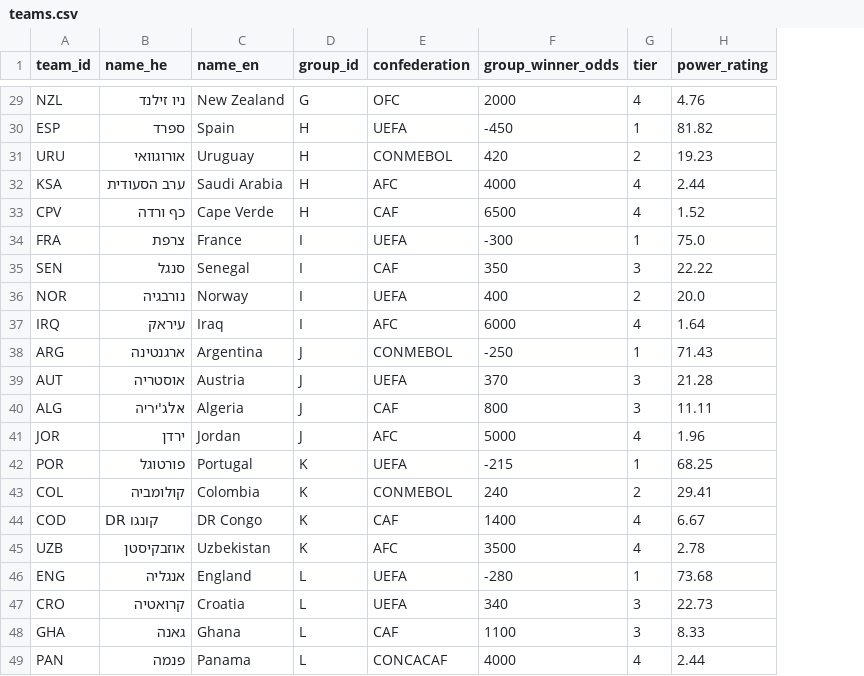
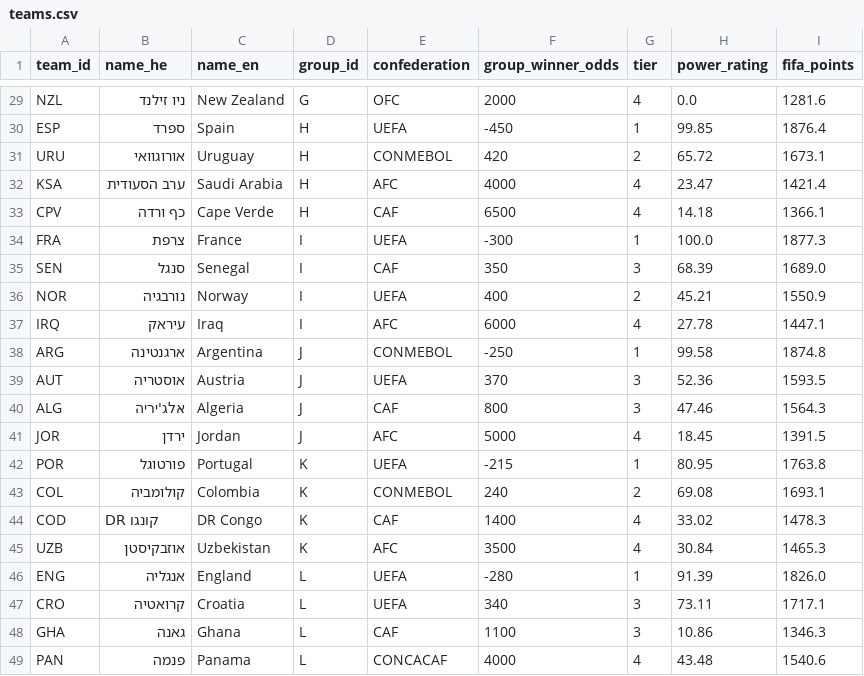
Before and after one commit to Amitro123/World_Cup_2026_prediction_workspace, a CSV file: data/teams.csv, drawn as a sheet; only a part is shown, gaps mark what is left out; the diff covers the shown part only; the diff names each change by its address in the sheet, - before the commit and + after, or states it on an @@ line.

Commit message:
feat: FIFA-points Dixon-Coles model + Hermes news interface
- Switch team strength from group-winner odds to FIFA ranking points,
  resolving the Spain/Brazil mis-rating (Brazil drops to ~6th, Spain stays top-2)
- Port Dixon-Coles correlated Poisson (rho=-0.06) + expert-scoreline blend
- Add Hermes pre-game news interface: news_adjustments.csv, add_news_adjustment,
  match_briefing (base vs adjusted + Hebrew recommendation), hermes.py CLI
- New dashboard view for Hermes updates; README + data docs updated

```diff
--- a/data/teams.csv
+++ b/data/teams.csv
+column I (fifa_points), rows 29-49: 1281.6 | 1876.4 | 1673.1 | 1421.4 | 1366.1 | 1877.3 | 1689.0 | 1550.9 | 1447.1 | 1874.8 | 1593.5 | 1564.3 | 1391.5 | 1763.8 | 1693.1 | 1478.3 | 1465.3 | 1826.0 | 1717.1 | 1346.3 | 1540.6
-H29 (power_rating): 4.76
+H29 (power_rating): 0.0
-H30 (power_rating): 81.82
+H30 (power_rating): 99.85
-H31 (power_rating): 19.23
+H31 (power_rating): 65.72
-H32 (power_rating): 2.44
+H32 (power_rating): 23.47
-H33 (power_rating): 1.52
+H33 (power_rating): 14.18
-H34 (power_rating): 75.0
+H34 (power_rating): 100.0
-H35 (power_rating): 22.22
+H35 (power_rating): 68.39
-H36 (power_rating): 20.0
+H36 (power_rating): 45.21
-H37 (power_rating): 1.64
+H37 (power_rating): 27.78
-H38 (power_rating): 71.43
+H38 (power_rating): 99.58
-H39 (power_rating): 21.28
+H39 (power_rating): 52.36
-H40 (power_rating): 11.11
+H40 (power_rating): 47.46
-H41 (power_rating): 1.96
+H41 (power_rating): 18.45
-H42 (power_rating): 68.25
+H42 (power_rating): 80.95
-H43 (power_rating): 29.41
+H43 (power_rating): 69.08
-H44 (power_rating): 6.67
+H44 (power_rating): 33.02
-H45 (power_rating): 2.78
+H45 (power_rating): 30.84
-H46 (power_rating): 73.68
+H46 (power_rating): 91.39
-H47 (power_rating): 22.73
+H47 (power_rating): 73.11
-H48 (power_rating): 8.33
+H48 (power_rating): 10.86
-H49 (power_rating): 2.44
+H49 (power_rating): 43.48
```
Also changed, not shown: 27 edited cells elsewhere in this file, data/odds.csv, 11 other files.
